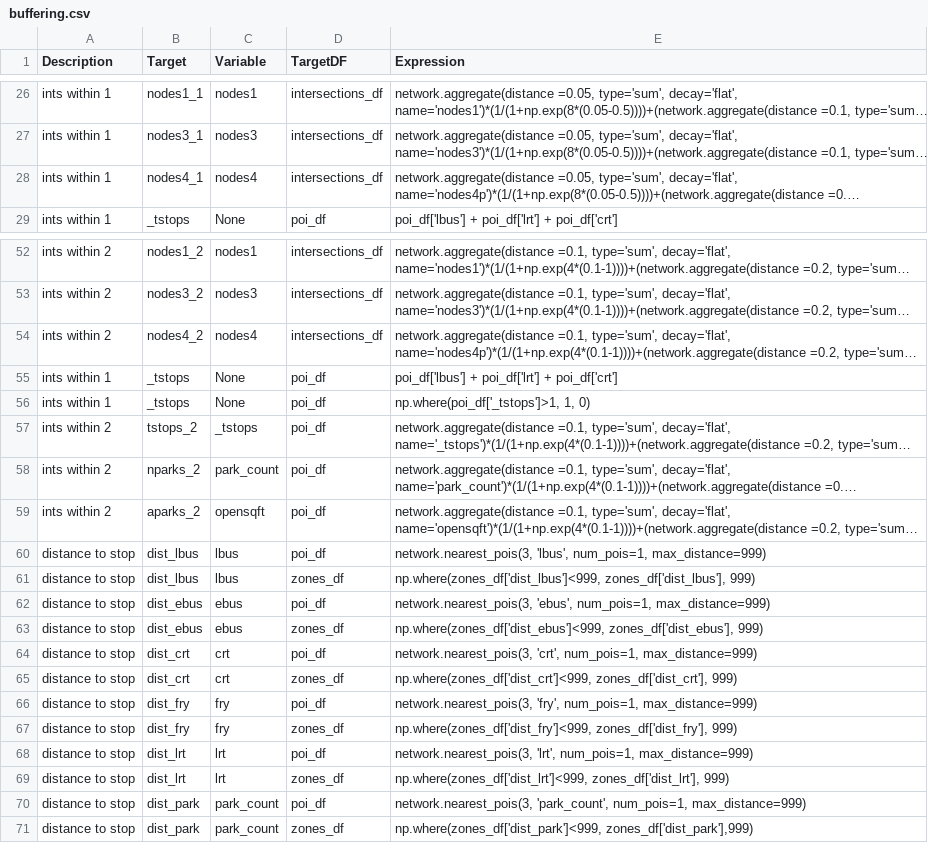
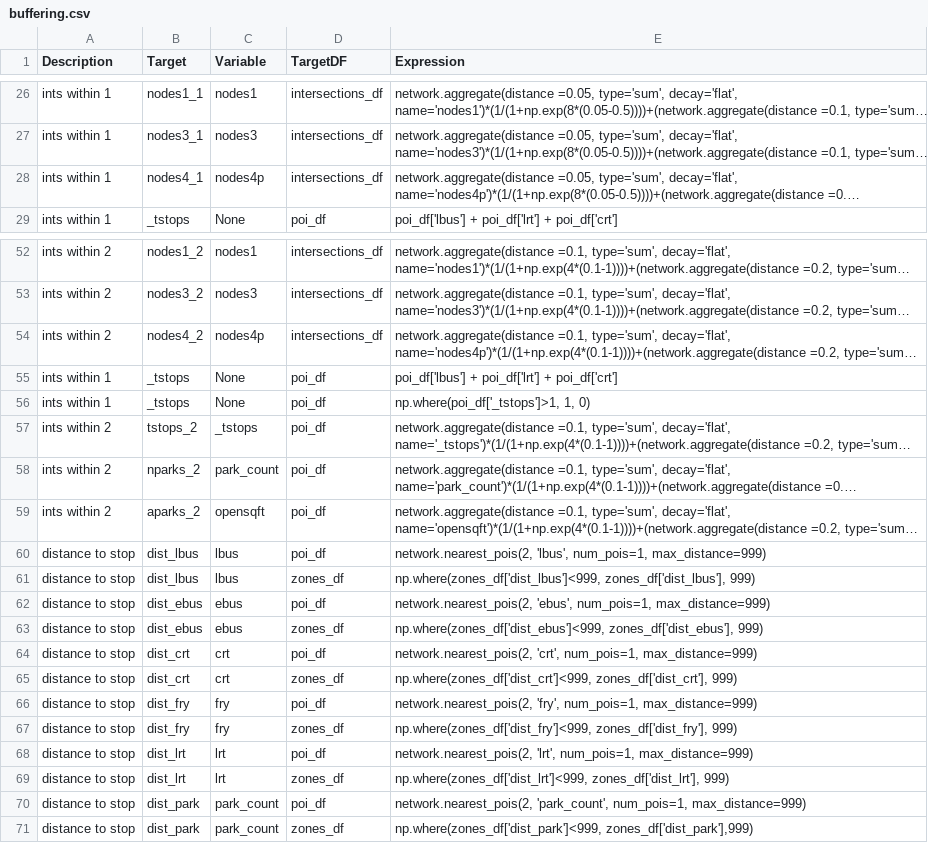
Before and after one commit to RSGInc/netbuffer, a CSV file: example_nashville/configs/buffering.csv, drawn as a sheet; only a part is shown, gaps mark what is left out; long unchanged cells end in …; the diff names each change by its address in the sheet, - before the commit and + after, or states it on an @@ line.

Commit message:
Daysim compat (#6)
* fix buffering

* fix nearby_zones

* fixup write_daysim_files

* remap OSM nodes

* pycodestyle

* small fix; environment.yaml; readme

* tweaks

* fix daysim nodes

* drop intra-nodal distances

* 1 based index

Co-authored-by: Blake Rosenthal <blake.rosenthal@rsginc.com>

```diff
--- a/example_nashville/configs/buffering.csv
+++ b/example_nashville/configs/buffering.csv
-C28 (Variable): nodes4
+C28 (Variable): nodes4p
-C54 (Variable): nodes4
+C54 (Variable): nodes4p
-E60 (Expression): network.nearest_pois(3, 'lbus', num_pois=1,…
+E60 (Expression): network.nearest_pois(2, 'lbus', num_pois=1,…
-E62 (Expression): network.nearest_pois(3, 'ebus', num_pois=1,…
+E62 (Expression): network.nearest_pois(2, 'ebus', num_pois=1,…
-E64 (Expression): network.nearest_pois(3, 'crt', num_pois=1,…
+E64 (Expression): network.nearest_pois(2, 'crt', num_pois=1,…
-E66 (Expression): network.nearest_pois(3, 'fry', num_pois=1,…
+E66 (Expression): network.nearest_pois(2, 'fry', num_pois=1,…
-E68 (Expression): network.nearest_pois(3, 'lrt', num_pois=1,…
+E68 (Expression): network.nearest_pois(2, 'lrt', num_pois=1,…
-E70 (Expression): network.nearest_pois(3, 'park_count', num_pois=1,…
+E70 (Expression): network.nearest_pois(2, 'park_count', num_pois=1,…
```
Also changed, not shown: 9 other files.
